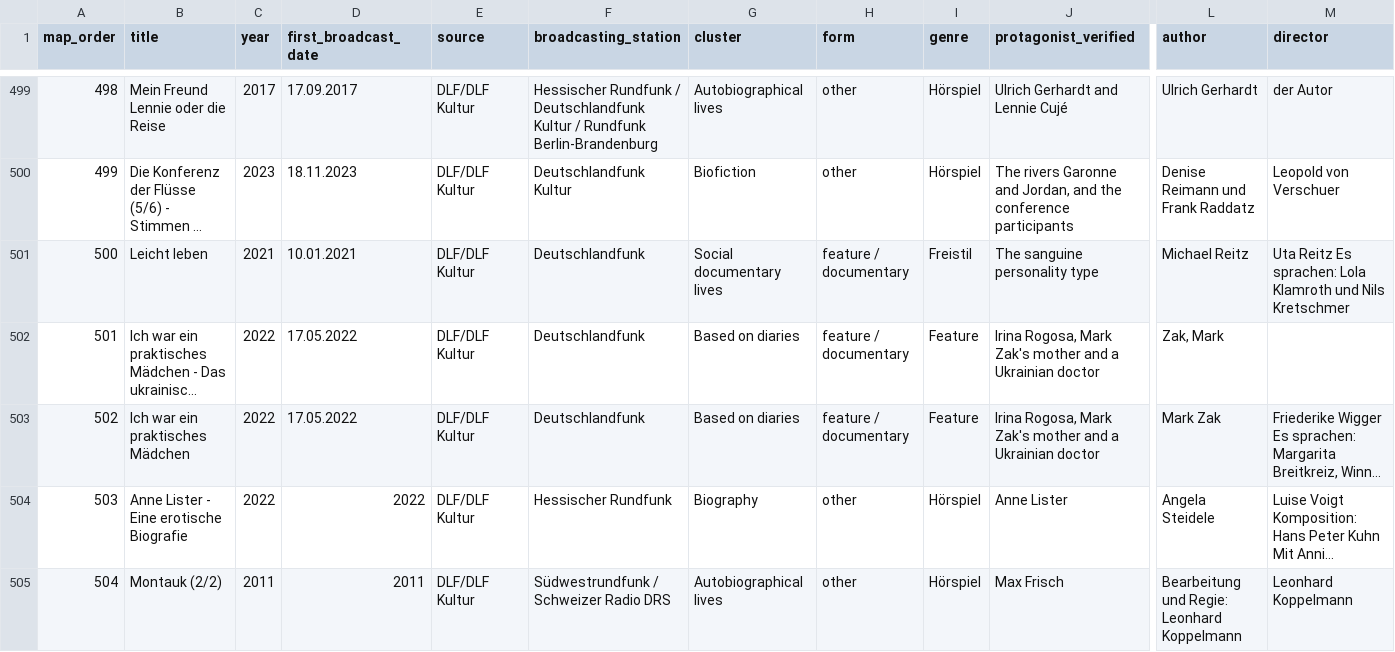
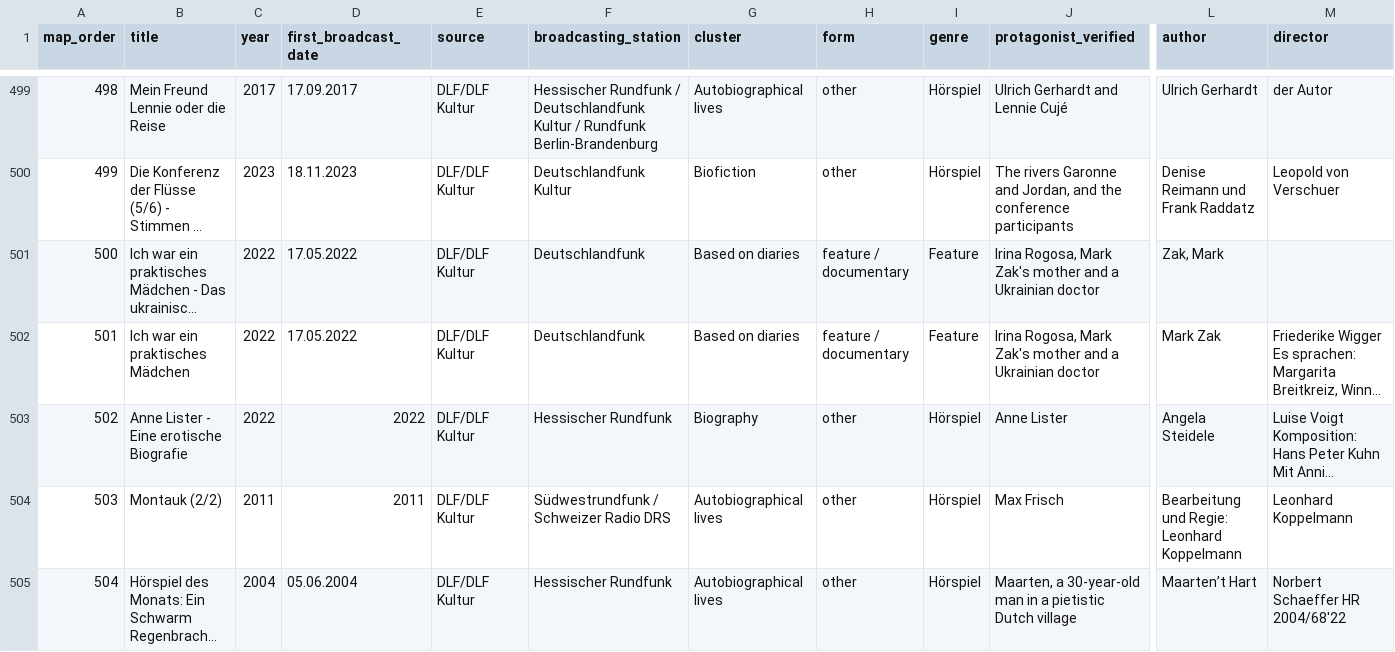
Before and after one commit to martolodyaouank/radio-life-writing-de, a CSV file: data/latent_semantic_map_all_602_sorted.csv, drawn as a sheet; only a part is shown, gaps mark what is left out; the shorter side is filled out with more unchanged rows; long unchanged cells end in …; removed rows and columns are numbered as before the commit, all else as after; rows hold the shown columns only; the diff names each change by its address in the sheet, - before the commit and + after, or states it on an @@ line.

```diff
--- a/data/latent_semantic_map_all_602_sorted.csv
+++ b/data/latent_semantic_map_all_602_sorted.csv
-row 501: 500 | Leicht leben | 2021 | 10.01.2021 | DLF/DLF Kultur | Deutschlandfunk | Social documentary lives | feature / documentary | Freistil | The sanguine personality type | Michael Reitz | Uta Reitz Es sprachen: Lola Klamroth und Nils Kretschmer
@@ column A (map_order) renumbered from row 501 down @@
```
Also changed, not shown: data/curation/semantic_map_protagonist_audit.csv, 6 other files.
